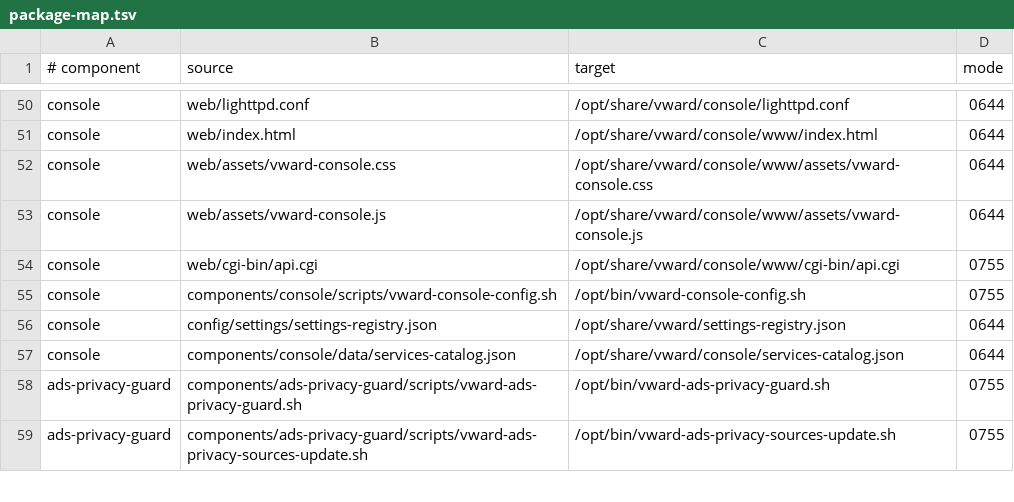
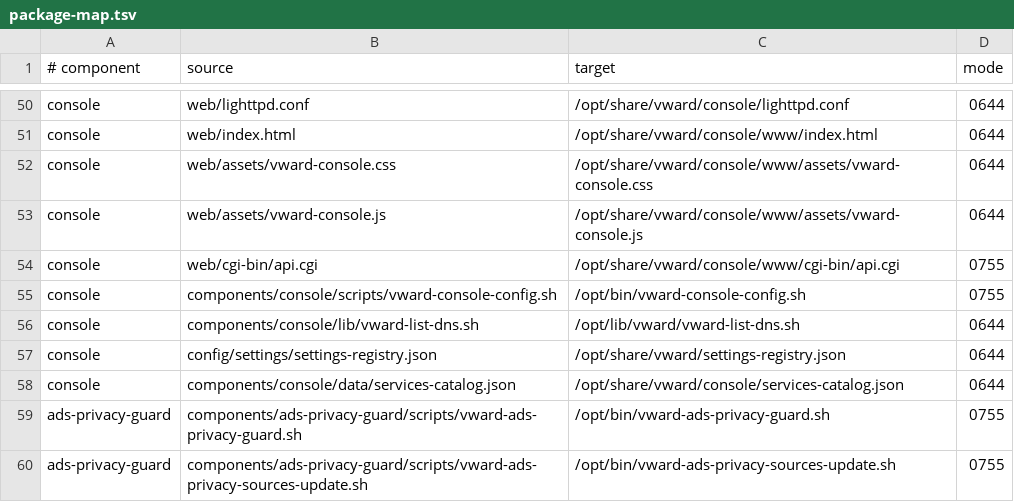
Before and after one commit to Ziegfe1d/VWARD, a TSV file: config/components/package-map.tsv, drawn as a sheet; only a part is shown, gaps mark what is left out.

```diff
--- a/config/components/package-map.tsv
+++ b/config/components/package-map.tsv
@@ -55,2 +55,3 @@ console	web/cgi-bin/api.cgi	/opt/share/vward/console/www/cgi-bin/api.cgi	0755
 console	components/console/scripts/vward-console-config.sh	/opt/bin/vward-console-config.sh	0755
+console	components/console/lib/vward-list-dns.sh	/opt/lib/vward/vward-list-dns.sh	0644
 console	config/settings/settings-registry.json	/opt/share/vward/settings-registry.json	0644
```
Also changed, not shown: 25 other files.
